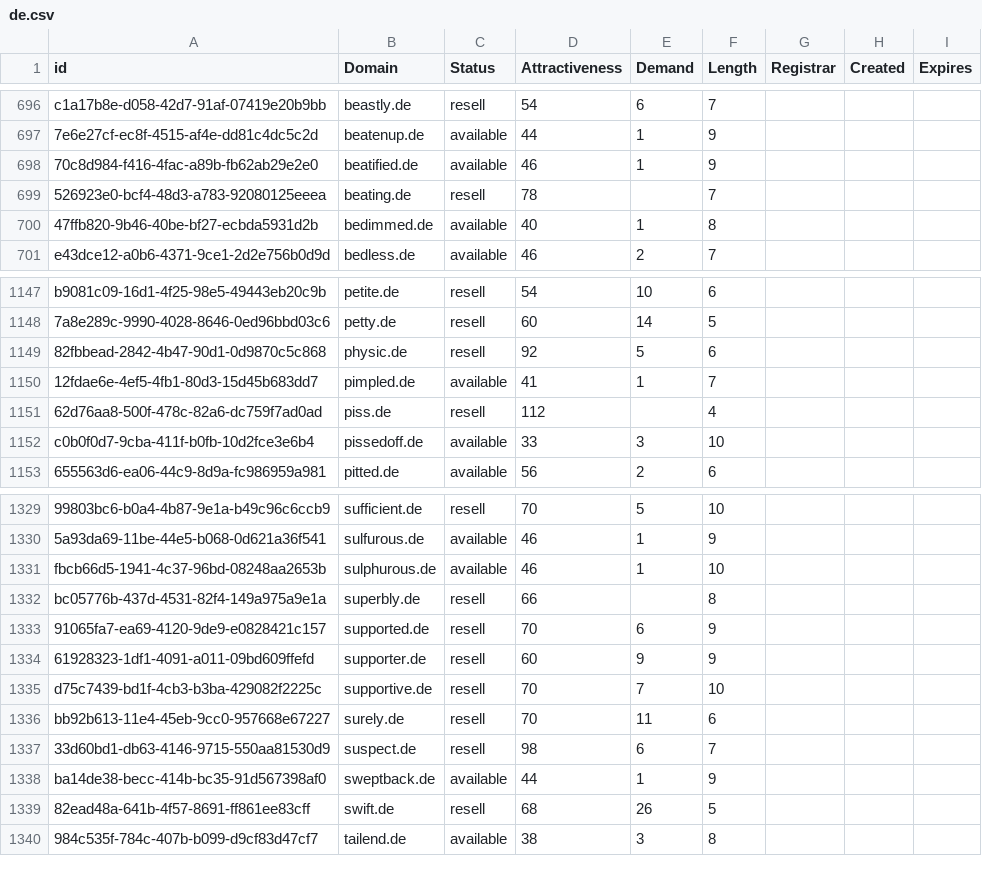
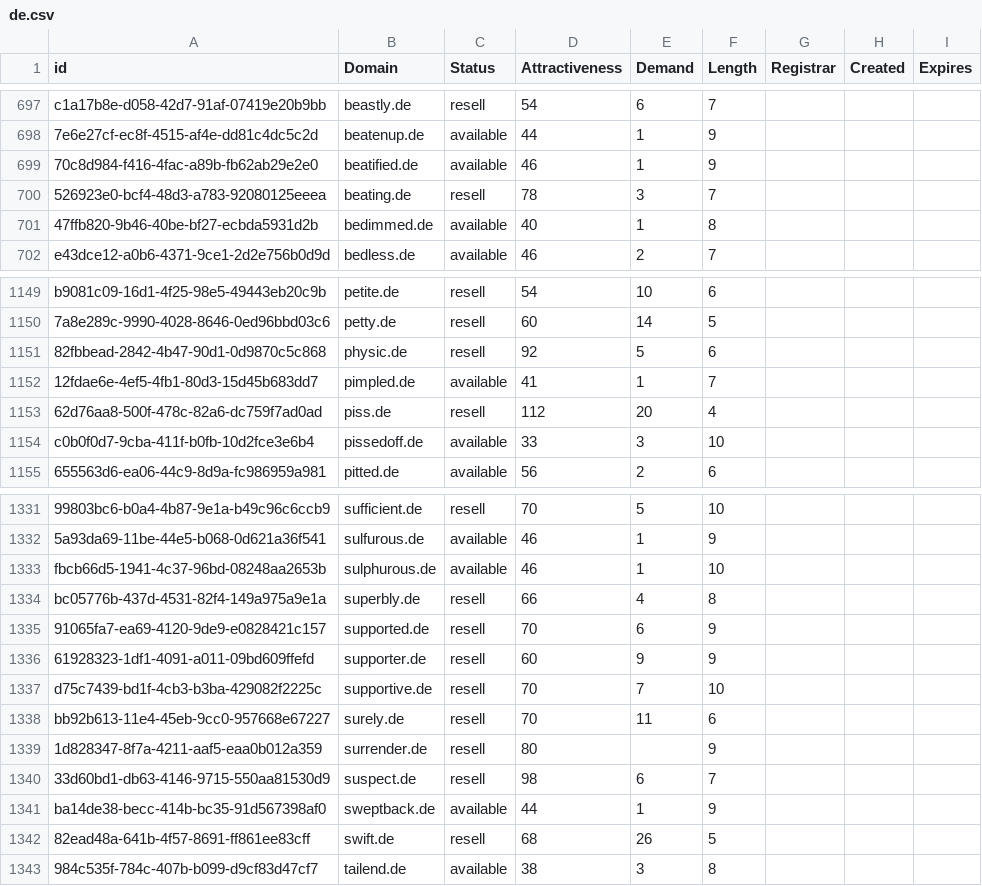
Before and after one commit to UniqueDomains/de-oneword-domains, a CSV file: de.csv, drawn as a sheet; only a part is shown, gaps mark what is left out; addresses are those after the commit; the diff covers the shown part only; the diff names each change by its address in the sheet, - before the commit and + after, or states it on an @@ line.

```diff
--- a/de.csv
+++ b/de.csv
-E700 (Demand): (empty)
+E700 (Demand): 3
-E1153 (Demand): (empty)
+E1153 (Demand): 20
-E1334 (Demand): (empty)
+E1334 (Demand): 4
+row 1339: 1d828347-8f7a-4211-aaf5-eaa0b012a359 | surrender.de | resell | 80 |  | 9
```
Also changed, not shown: 5 added rows and 5 edited cells elsewhere in this file, 2 other files.
